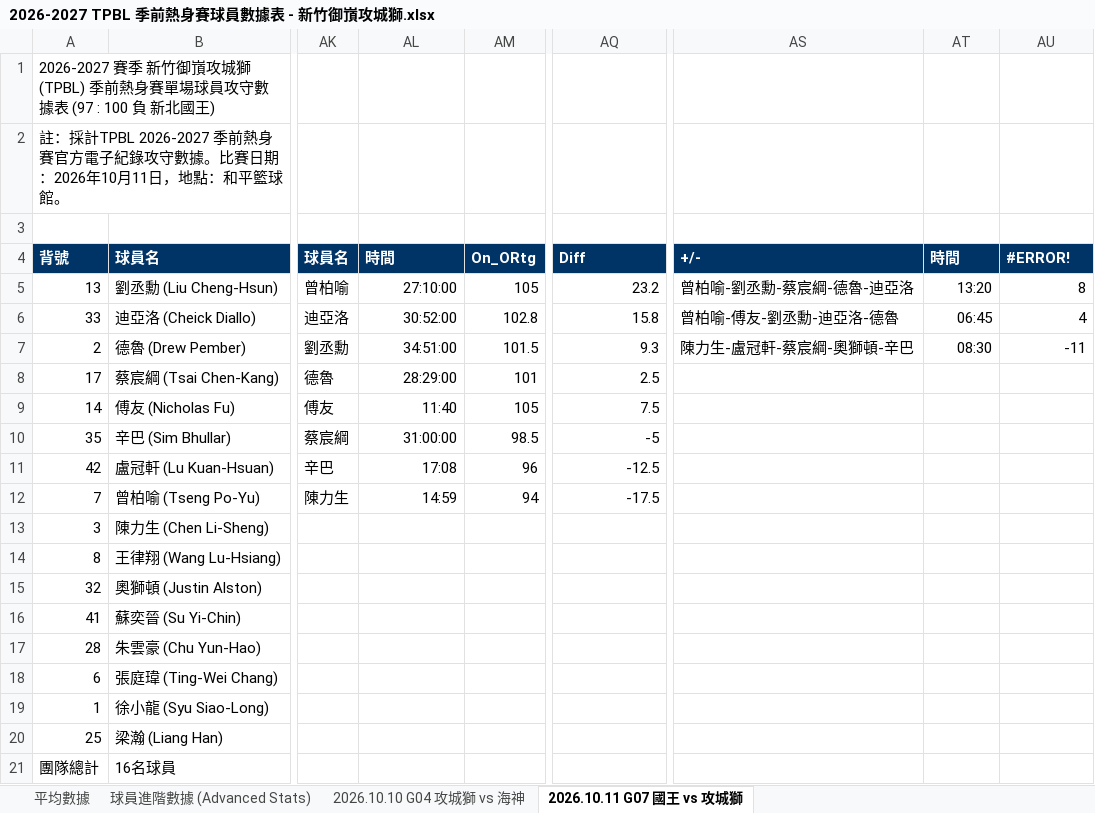
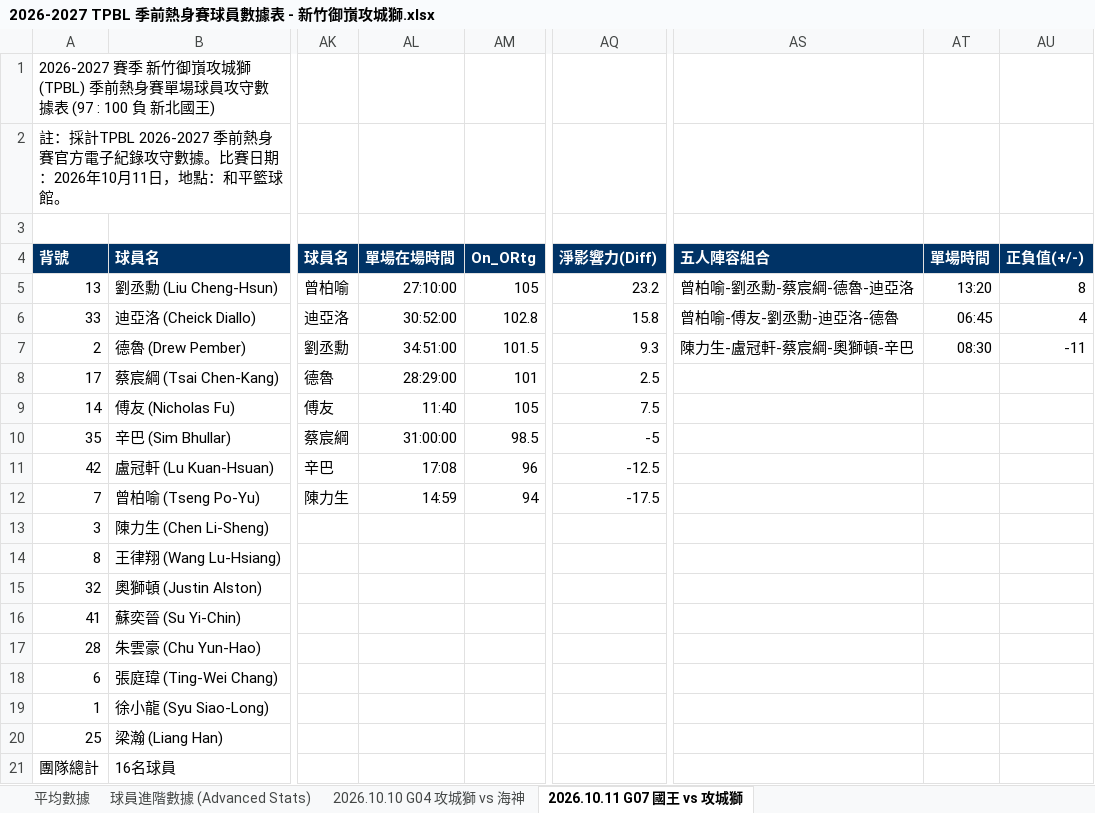
Before and after one commit to frankoilking1980-lgtm/tpbl-stats, an Excel workbook: data/preseason2026/2026-2027 TPBL 季前熱身賽球員數據表 - 新竹御嵿攻城獅.xlsx, sheet 2026.10.11 G07 國王 vs 攻城獅, drawn as a sheet; only a part is shown, gaps mark what is left out; values as stored, in another font and other column widths than the file's, no borders; charts and pictures and table styles not drawn; the diff names each change by its address in the sheet, - before the commit and + after, or states it on an @@ line.

Commit message:
Add files via upload

```diff
--- a/data/preseason2026/2026-2027 TPBL 季前熱身賽球員數據表 - 新竹御嵿攻城獅.xlsx (sheet 2026.10.11 G07 國王 vs 攻城獅)
+++ b/data/preseason2026/2026-2027 TPBL 季前熱身賽球員數據表 - 新竹御嵿攻城獅.xlsx (sheet 2026.10.11 G07 國王 vs 攻城獅)
-AL4: 時間
+AL4: 單場在場時間
-AQ4: Diff
+AQ4: 淨影響力(Diff)
-AS4: +/-
+AS4: 五人陣容組合
-AT4: 時間
+AT4: 單場時間
-AU4: #ERROR!
+AU4: 正負值(+/-)
```
Also changed, not shown: sheet 2026.10.10 G04 攻城獅 vs 海神.
